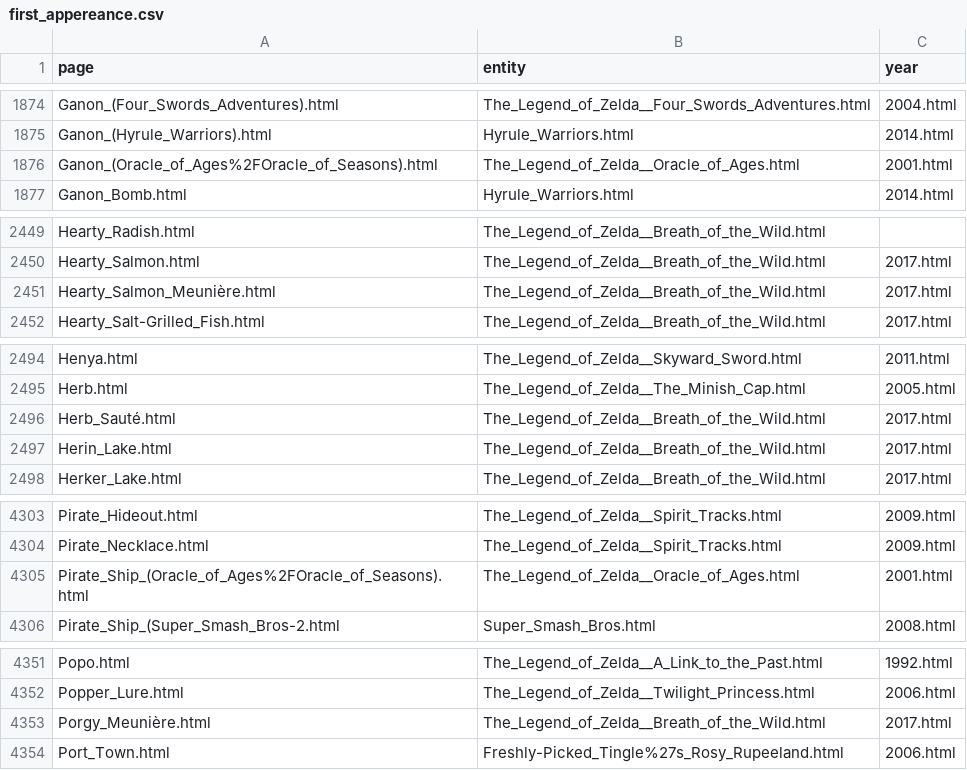
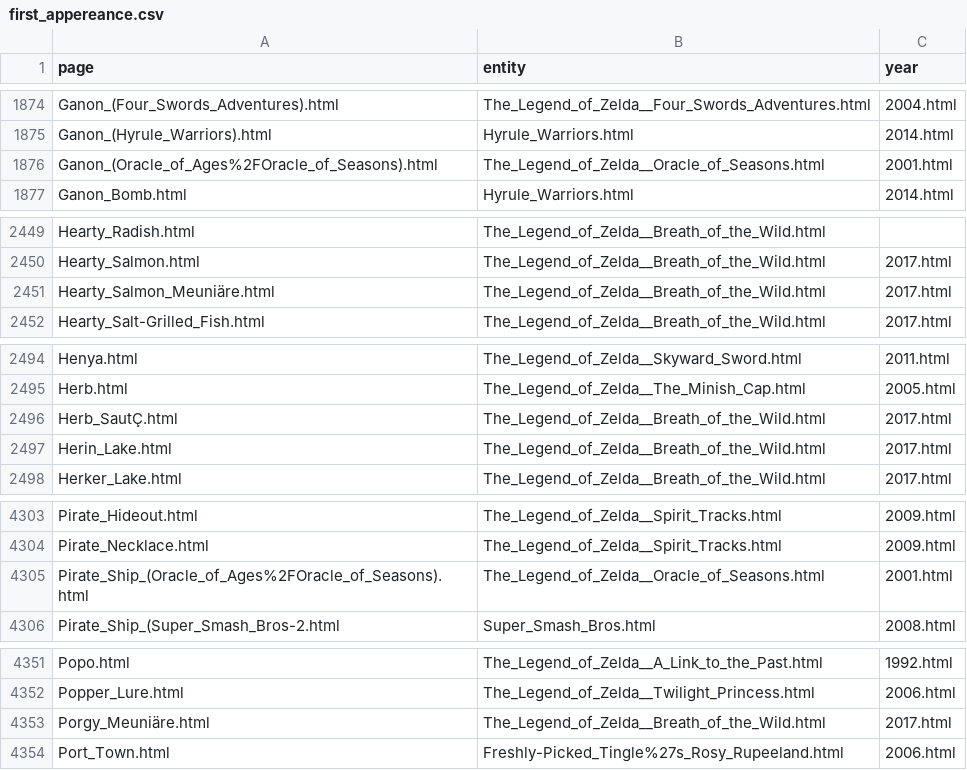
Before and after one commit to fferegrino/zeldaKG, a CSV file: relation_extraction/info/first_appereance.csv, drawn as a sheet; only a part is shown, gaps mark what is left out; the diff covers the shown part only.

```diff
--- a/relation_extraction/info/first_appereance.csv
+++ b/relation_extraction/info/first_appereance.csv
@@ -1875,3 +1875,3 @@ Ganon_(Four_Swords_Adventures).html,The_Legend_of_Zelda__Four_Swords_Adventures.
 Ganon_(Hyrule_Warriors).html,Hyrule_Warriors.html,2014.html
-Ganon_(Oracle_of_Ages%2FOracle_of_Seasons).html,The_Legend_of_Zelda__Oracle_of_Ages.html,2001.html
+Ganon_(Oracle_of_Ages%2FOracle_of_Seasons).html,The_Legend_of_Zelda__Oracle_of_Seasons.html,2001.html
 Ganon_Bomb.html,Hyrule_Warriors.html,2014.html
@@ -2450,3 +2450,3 @@ Hearty_Radish.html,The_Legend_of_Zelda__Breath_of_the_Wild.html,
 Hearty_Salmon.html,The_Legend_of_Zelda__Breath_of_the_Wild.html,2017.html
-Hearty_Salmon_Meunière.html,The_Legend_of_Zelda__Breath_of_the_Wild.html,2017.html
+Hearty_Salmon_Meuniäre.html,The_Legend_of_Zelda__Breath_of_the_Wild.html,2017.html
 Hearty_Salt-Grilled_Fish.html,The_Legend_of_Zelda__Breath_of_the_Wild.html,2017.html
@@ -2495,3 +2495,3 @@ Henya.html,The_Legend_of_Zelda__Skyward_Sword.html,2011.html
 Herb.html,The_Legend_of_Zelda__The_Minish_Cap.html,2005.html
-Herb_Sauté.html,The_Legend_of_Zelda__Breath_of_the_Wild.html,2017.html
+Herb_SautÇ.html,The_Legend_of_Zelda__Breath_of_the_Wild.html,2017.html
 Herin_Lake.html,The_Legend_of_Zelda__Breath_of_the_Wild.html,2017.html
@@ -4304,3 +4304,3 @@ Pirate_Hideout.html,The_Legend_of_Zelda__Spirit_Tracks.html,2009.html
 Pirate_Necklace.html,The_Legend_of_Zelda__Spirit_Tracks.html,2009.html
-Pirate_Ship_(Oracle_of_Ages%2FOracle_of_Seasons).html,The_Legend_of_Zelda__Oracle_of_Ages.html,2001.html
+Pirate_Ship_(Oracle_of_Ages%2FOracle_of_Seasons).html,The_Legend_of_Zelda__Oracle_of_Seasons.html,2001.html
 Pirate_Ship_(Super_Smash_Bros-2.html,Super_Smash_Bros.html,2008.html
@@ -4352,3 +4352,3 @@ Popo.html,The_Legend_of_Zelda__A_Link_to_the_Past.html,1992.html
 Popper_Lure.html,The_Legend_of_Zelda__Twilight_Princess.html,2006.html
-Porgy_Meunière.html,The_Legend_of_Zelda__Breath_of_the_Wild.html,2017.html
+Porgy_Meuniäre.html,The_Legend_of_Zelda__Breath_of_the_Wild.html,2017.html
 Port_Town.html,Freshly-Picked_Tingle%27s_Rosy_Rupeeland.html,2006.html
```
Also changed, not shown: 14 edited cells elsewhere in this file, relation_extraction/info/genders.csv, 2 other files.
